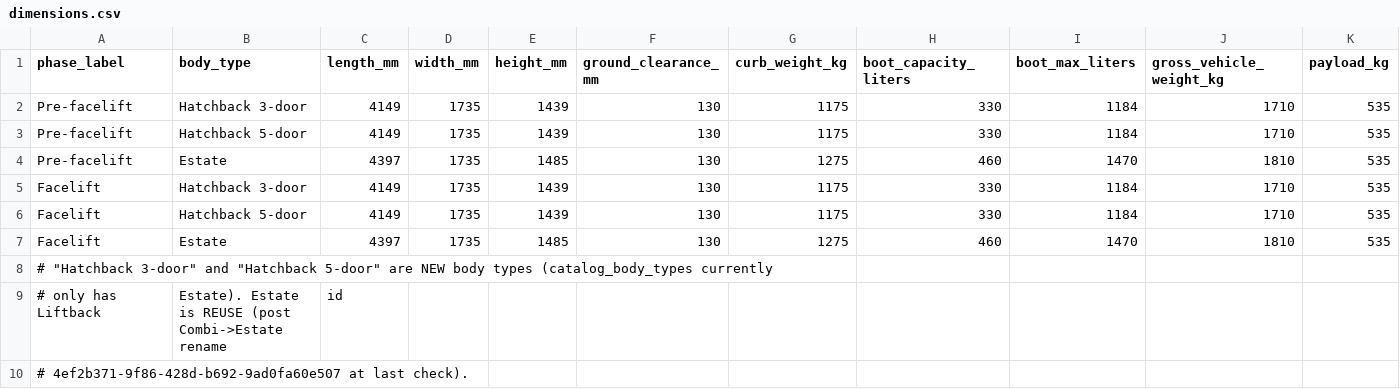
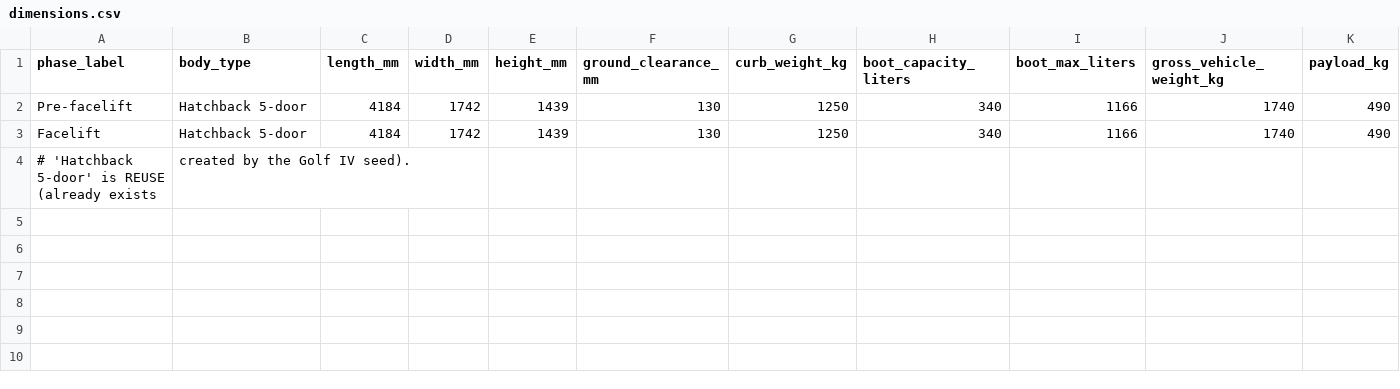
Before and after one commit to martingilani1-lab/automatch-advisor, a CSV file: scripts/new-car-template/dimensions.csv, drawn as a sheet; only a part is shown; removed rows and columns are numbered as before the commit, all else as after; rows hold the shown columns only; the diff names each change by its address in the sheet, - before the commit and + after, or states it on an @@ line.

```diff
--- a/scripts/new-car-template/dimensions.csv
+++ b/scripts/new-car-template/dimensions.csv
-row 2: Pre-facelift | Hatchback 3-door | 4149 | 1735 | 1439 | 130 | 1175 | 330 | 1184 | 1710 | 535
-C2 (length_mm): 4149
+C2 (length_mm): 4184
-D2 (width_mm): 1735
+D2 (width_mm): 1742
-G2 (curb_weight_kg): 1175
+G2 (curb_weight_kg): 1250
-H2 (boot_capacity_liters): 330
+H2 (boot_capacity_liters): 340
-I2 (boot_max_liters): 1184
+I2 (boot_max_liters): 1166
-J2 (gross_vehicle_weight_kg): 1710
+J2 (gross_vehicle_weight_kg): 1740
-K2 (payload_kg): 535
+K2 (payload_kg): 490
-row 4: Pre-facelift | Estate | 4397 | 1735 | 1485 | 130 | 1275 | 460 | 1470 | 1810 | 535
-row 5: Facelift | Hatchback 3-door | 4149 | 1735 | 1439 | 130 | 1175 | 330 | 1184 | 1710 | 535
-C3 (length_mm): 4149
+C3 (length_mm): 4184
-D3 (width_mm): 1735
+D3 (width_mm): 1742
-G3 (curb_weight_kg): 1175
+G3 (curb_weight_kg): 1250
-H3 (boot_capacity_liters): 330
+H3 (boot_capacity_liters): 340
-I3 (boot_max_liters): 1184
+I3 (boot_max_liters): 1166
-J3 (gross_vehicle_weight_kg): 1710
+J3 (gross_vehicle_weight_kg): 1740
-K3 (payload_kg): 535
+K3 (payload_kg): 490
-row 7: Facelift | Estate | 4397 | 1735 | 1485 | 130 | 1275 | 460 | 1470 | 1810 | 535
-row 8: # "Hatchback 3-door" and "Hatchback 5-door" are NEW body types (catalog_body_types currently
-row 9: # only has Liftback | Estate). Estate is REUSE (post Combi->Estate rename | id
-row 10: # 4ef2b371-9f86-428d-b692-9ad0fa60e507 at last check).
+row 4: # 'Hatchback 5-door' is REUSE (already exists | created by the Golf IV seed).
```
Also changed, not shown: scripts/new-car-template/configs-Facelift.csv, scripts/new-car-template/configs-Pre-facelift.csv, 7 other files.
